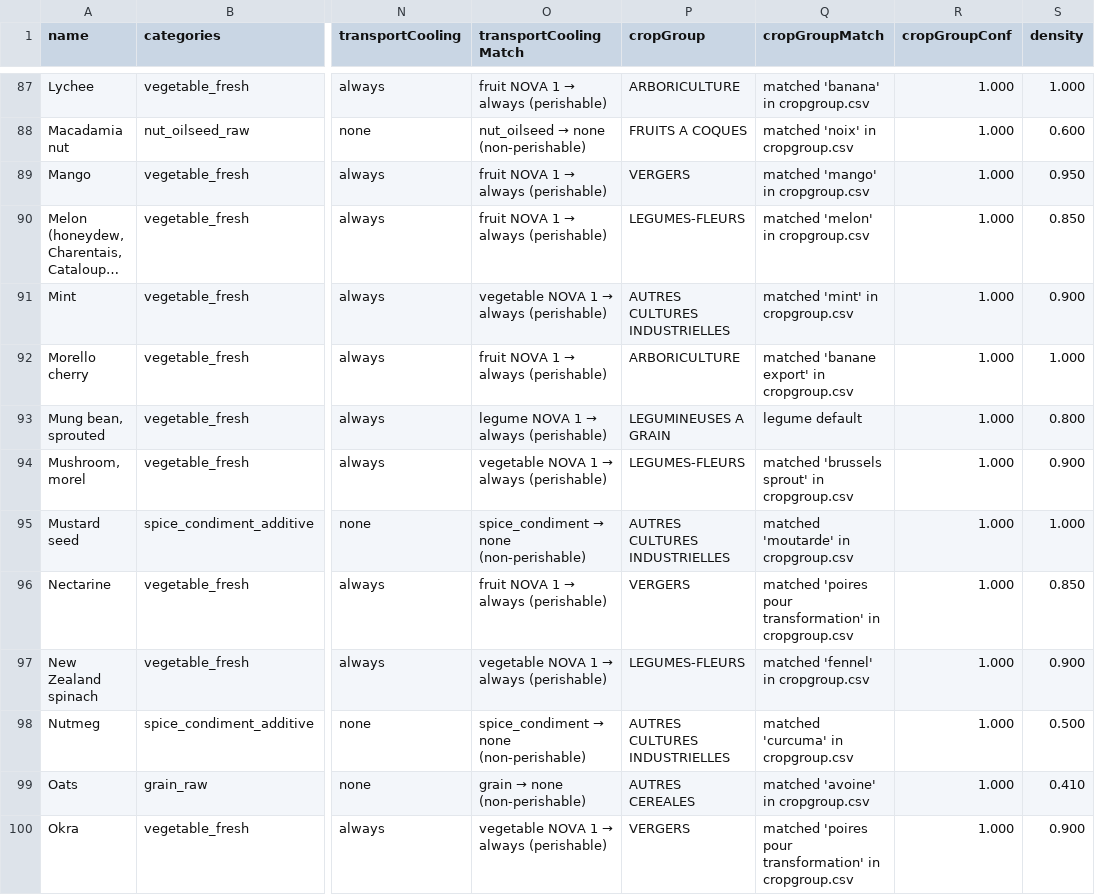
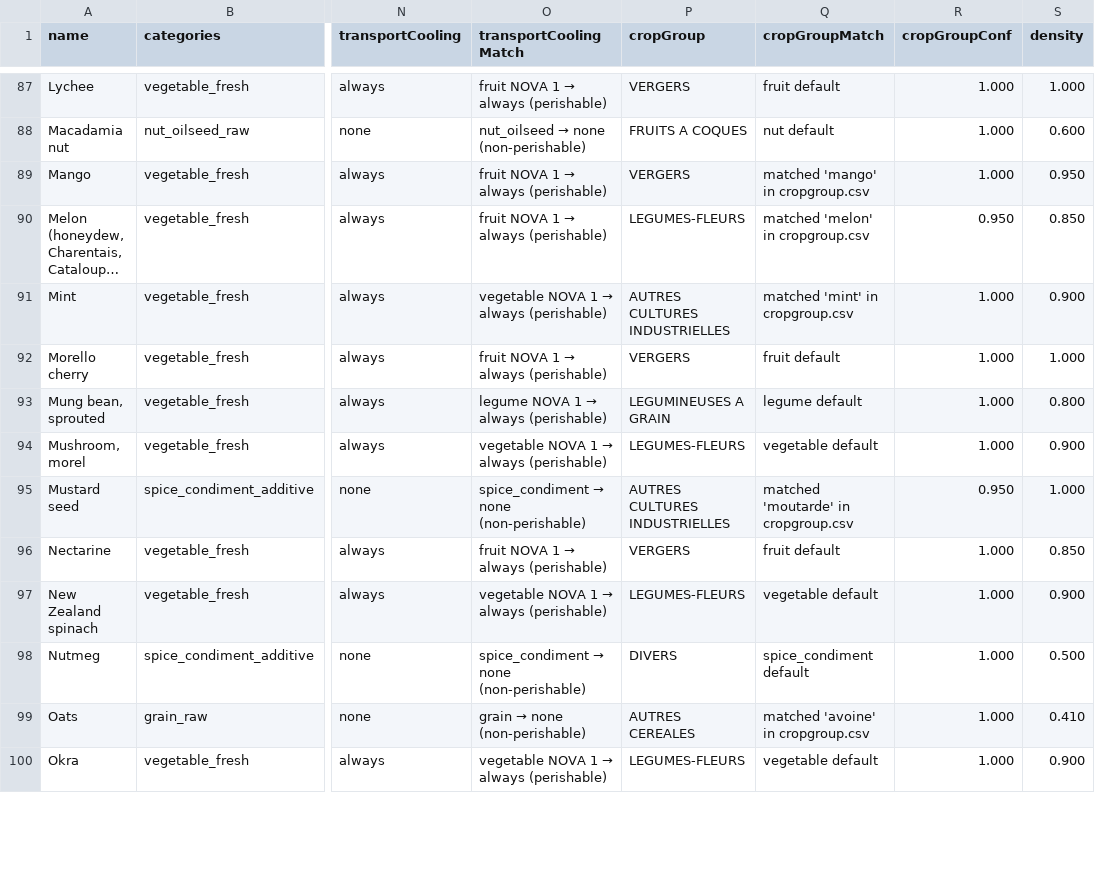
Before and after one commit to MTES-MCT/ecobalyse-method-tooling, a CSV file: food/metadata/generated/predictions_OI.csv, drawn as a sheet; only a part is shown, gaps mark what is left out; long unchanged cells end in …; the diff covers the shown part only; the diff names each change by its address in the sheet, - before the commit and + after, or states it on an @@ line.

```diff
--- a/food/metadata/generated/predictions_OI.csv
+++ b/food/metadata/generated/predictions_OI.csv
-P87 (cropGroup): ARBORICULTURE
+P87 (cropGroup): VERGERS
-Q87 (cropGroupMatch): matched 'banana' in cropgroup.csv
+Q87 (cropGroupMatch): fruit default
-Q88 (cropGroupMatch): matched 'noix' in cropgroup.csv
+Q88 (cropGroupMatch): nut default
-R90 (cropGroupConf): 1.000
+R90 (cropGroupConf): 0.950
-P92 (cropGroup): ARBORICULTURE
+P92 (cropGroup): VERGERS
-Q92 (cropGroupMatch): matched 'banane export' in cropgroup.csv
+Q92 (cropGroupMatch): fruit default
-Q94 (cropGroupMatch): matched 'brussels sprout' in cropgroup.csv
+Q94 (cropGroupMatch): vegetable default
-R95 (cropGroupConf): 1.000
+R95 (cropGroupConf): 0.950
-Q96 (cropGroupMatch): matched 'poires pour transformation' in cropgroup.csv
+Q96 (cropGroupMatch): fruit default
-Q97 (cropGroupMatch): matched 'fennel' in cropgroup.csv
+Q97 (cropGroupMatch): vegetable default
-P98 (cropGroup): AUTRES CULTURES INDUSTRIELLES
+P98 (cropGroup): DIVERS
-Q98 (cropGroupMatch): matched 'curcuma' in cropgroup.csv
+Q98 (cropGroupMatch): spice_condiment default
-P100 (cropGroup): VERGERS
+P100 (cropGroup): LEGUMES-FLEURS
-Q100 (cropGroupMatch): matched 'poires pour transformation' in cropgroup.csv
+Q100 (cropGroupMatch): vegetable default
```
Also changed, not shown: 149 edited cells elsewhere in this file, food/metadata/generated/predictions_FR.csv, food/metadata/generated/predictions_NUE.csv, 10 other files.
